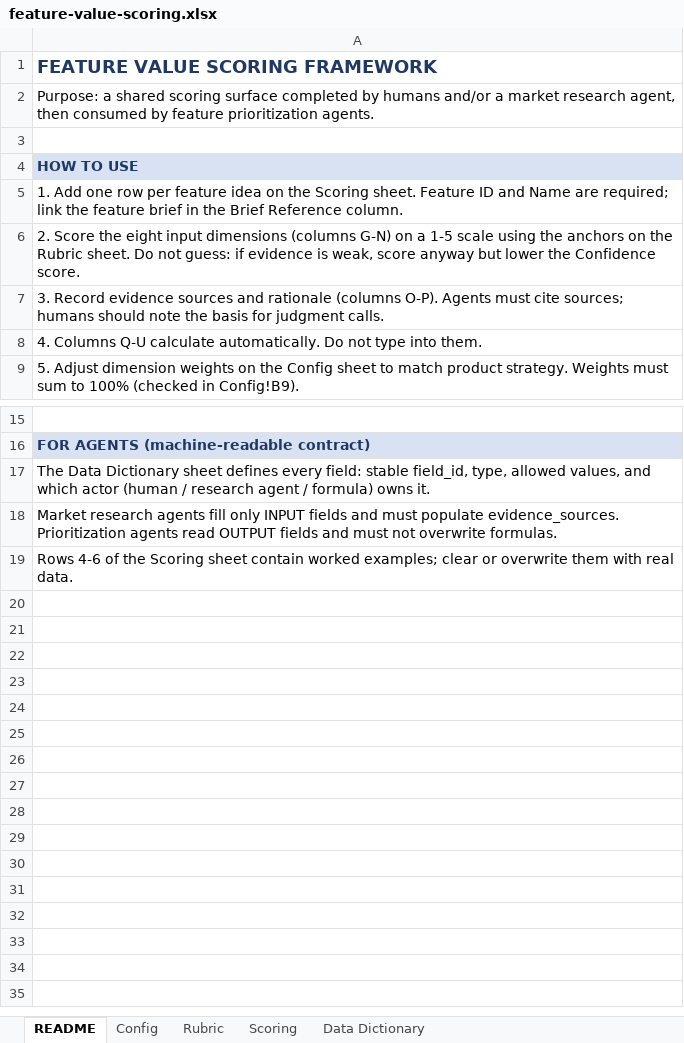
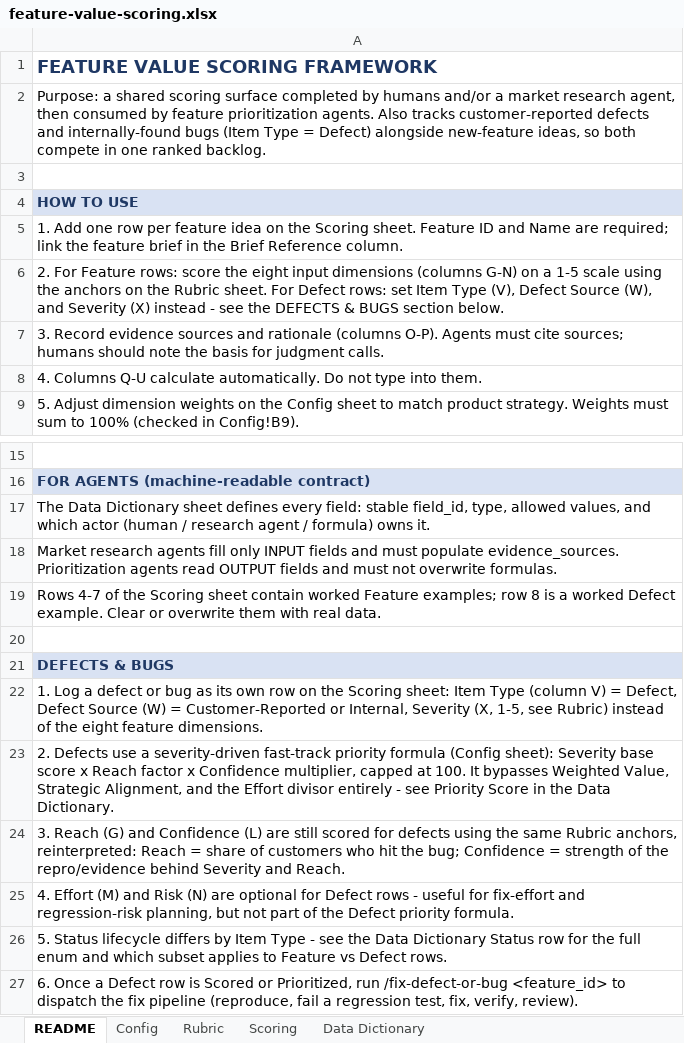
Before and after one commit to dispatch-derek/admin-console, an Excel workbook: feature-value-scoring.xlsx, sheet README, drawn as a sheet; only a part is shown, gaps mark what is left out; values as stored, in another font and other column widths than the file's, no borders; the diff names each change by its address in the sheet, - before the commit and + after, or states it on an @@ line.

```diff
--- a/feature-value-scoring.xlsx (sheet README)
+++ b/feature-value-scoring.xlsx (sheet README)
-A2: …prioritization agents.
+A2: …prioritization agents. Also tracks customer-reported defects and internally-found bugs (Item Type = Defect) alongside new-feature ideas, so both compete in one ranked backlog.
-A6: 2. Score the eight input dimensions (columns G-N) on a 1-5 scale using the anchors on the Rubric sheet. Do not guess: if evidence is weak, score anyway but lower the Confidence score.
+A6: 2. For Feature rows: score the eight input dimensions (columns G-N) on a 1-5 scale using the anchors on the Rubric sheet. For Defect rows: set Item Type (V), Defect Source (W), and Severity (X) instead - see the DEFECTS & BUGS section below.
-A19: Rows 4-6 of the Scoring sheet contain worked examples; clear or overwrite…
+A19: Rows 4-7 of the Scoring sheet contain worked Feature examples; row 8 is a worked Defect example. Clear or overwrite…
+row 20: (empty)
+row 21: DEFECTS & BUGS
+row 22: 1. Log a defect or bug as its own row on the Scoring sheet: Item Type (column V) = Defect, Defect Source (W) = Customer-Reported or Internal, Severity (X, 1-5, see Rubric) instead of the eight feature dimensions.
+row 23: 2. Defects use a severity-driven fast-track priority formula (Config sheet): Severity base score x Reach factor x Confidence multiplier, capped at 100. It bypasses Weighted Value, Strategic Alignment, and the Effort divisor entirely - see Priority Score in the Data Dictionary.
+row 24: 3. Reach (G) and Confidence (L) are still scored for defects using the same Rubric anchors, reinterpreted: Reach = share of customers who hit the bug; Confidence = strength of the repro/evidence behind Severity and Reach.
+row 25: 4. Effort (M) and Risk (N) are optional for Defect rows - useful for fix-effort and regression-risk planning, but not part of the Defect priority formula.
+row 26: 5. Status lifecycle differs by Item Type - see the Data Dictionary Status row for the full enum and which subset applies to Feature vs Defect rows.
+row 27: 6. Once a Defect row is Scored or Prioritized, run /fix-defect-or-bug <feature_id> to dispatch the fix pipeline (reproduce, fail a regression test, fix, verify, review).
```
Also changed, not shown: sheet Scoring, sheet Data Dictionary, sheet Config, sheet Rubric, formulas that keep their value, 4 other files.
